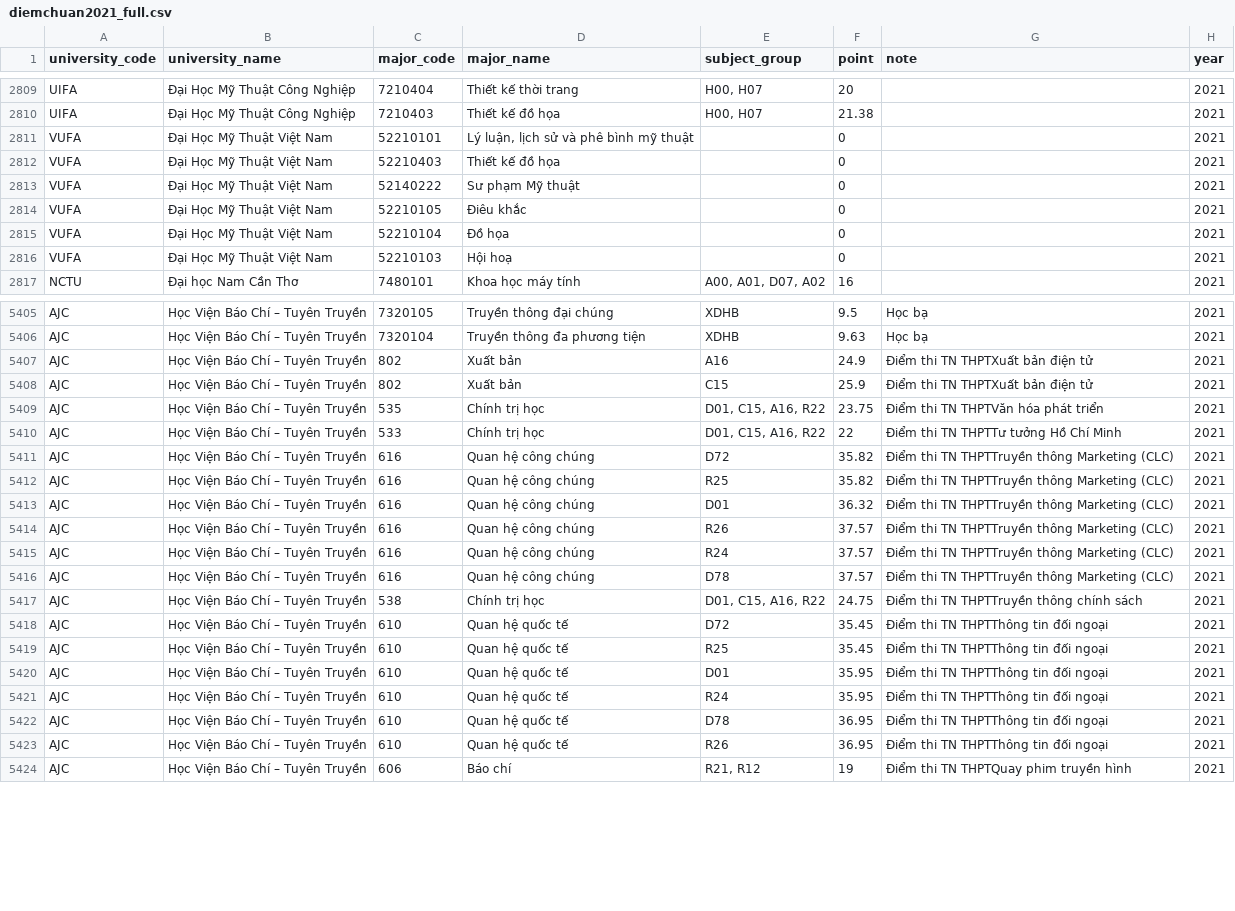
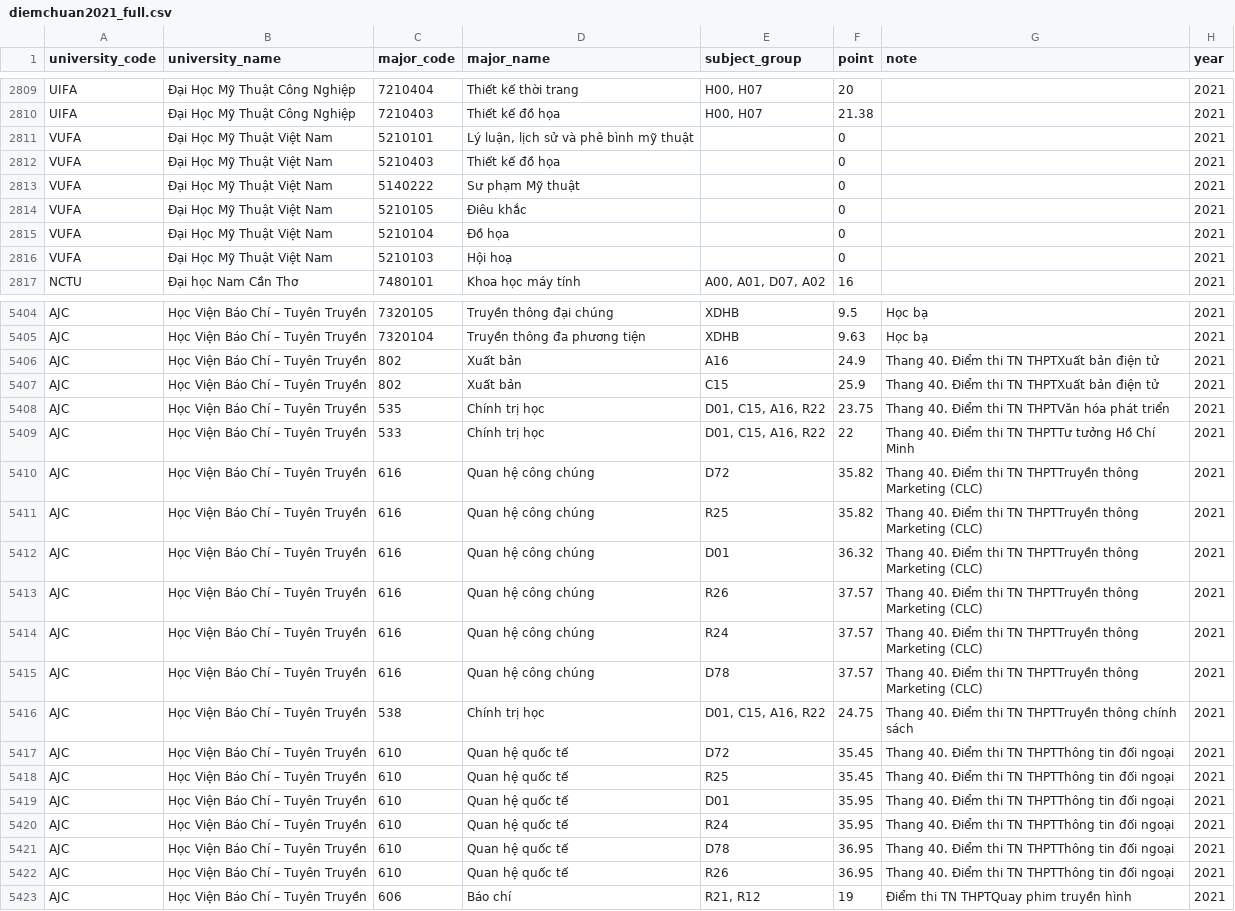
Before and after one commit to daniele15/DV-Final-Crawler, a CSV file: Crawler-hocmai/data/full/diemchuan2021_full.csv, drawn as a sheet; only a part is shown, gaps mark what is left out; the diff covers the shown part only.

```diff
--- a/Crawler-hocmai/data/full/diemchuan2021_full.csv
+++ b/Crawler-hocmai/data/full/diemchuan2021_full.csv
@@ -2810,8 +2810,8 @@ UIFA,Đại Học Mỹ Thuật Công Nghiệp,7210404,Thiết kế thời trang,
 UIFA,Đại Học Mỹ Thuật Công Nghiệp,7210403,Thiết kế đồ họa,"H00, H07",21.38,,2021
-VUFA,Đại Học Mỹ Thuật Việt Nam,52210101,"Lý luận, lịch sử và phê bình mỹ thuật",,0,,2021
-VUFA,Đại Học Mỹ Thuật Việt Nam,52210403,Thiết kế đồ họa,,0,,2021
-VUFA,Đại Học Mỹ Thuật Việt Nam,52140222,Sư phạm Mỹ thuật,,0,,2021
-VUFA,Đại Học Mỹ Thuật Việt Nam,52210105,Điêu khắc,,0,,2021
-VUFA,Đại Học Mỹ Thuật Việt Nam,52210104,Đồ họa,,0,,2021
-VUFA,Đại Học Mỹ Thuật Việt Nam,52210103,Hội hoạ,,0,,2021
+VUFA,Đại Học Mỹ Thuật Việt Nam,5210101,"Lý luận, lịch sử và phê bình mỹ thuật",,0,,2021
+VUFA,Đại Học Mỹ Thuật Việt Nam,5210403,Thiết kế đồ họa,,0,,2021
+VUFA,Đại Học Mỹ Thuật Việt Nam,5140222,Sư phạm Mỹ thuật,,0,,2021
+VUFA,Đại Học Mỹ Thuật Việt Nam,5210105,Điêu khắc,,0,,2021
+VUFA,Đại Học Mỹ Thuật Việt Nam,5210104,Đồ họa,,0,,2021
+VUFA,Đại Học Mỹ Thuật Việt Nam,5210103,Hội hoạ,,0,,2021
 NCTU,Đại học Nam Cần Thơ,7480101,Khoa học máy tính,"A00, A01, D07, A02",16,,2021
@@ -5406,19 +5405,19 @@ AJC,Học Viện Báo Chí – Tuyên Truyền,7320105,Truyền thông đại ch
 AJC,Học Viện Báo Chí – Tuyên Truyền,7320104,Truyền thông đa phương tiện,XDHB,9.63,Học bạ,2021
-AJC,Học Viện Báo Chí – Tuyên Truyền,802,Xuất bản,A16,24.9,Điểm thi TN THPTXuất bản điện tử,2021
-AJC,Học Viện Báo Chí – Tuyên Truyền,802,Xuất bản,C15,25.9,Điểm thi TN THPTXuất bản điện tử,2021
-AJC,Học Viện Báo Chí – Tuyên Truyền,535,Chính trị học,"D01, C15, A16, R22",23.75,Điểm thi TN THPTVăn hóa phát triển,2021
-AJC,Học Viện Báo Chí – Tuyên Truyền,533,Chính trị học,"D01, C15, A16, R22",22,Điểm thi TN THPTTư tưởng Hồ Chí Minh,2021
-AJC,Học Viện Báo Chí – Tuyên Truyền,616,Quan hệ công chúng,D72,35.82,Điểm thi TN THPTTruyền thông Marketing (CLC),2021
-AJC,Học Viện Báo Chí – Tuyên Truyền,616,Quan hệ công chúng,R25,35.82,Điểm thi TN THPTTruyền thông Marketing (CLC),2021
-AJC,Học Viện Báo Chí – Tuyên Truyền,616,Quan hệ công chúng,D01,36.32,Điểm thi TN THPTTruyền thông Marketing (CLC),2021
-AJC,Học Viện Báo Chí – Tuyên Truyền,616,Quan hệ công chúng,R26,37.57,Điểm thi TN THPTTruyền thông Marketing (CLC),2021
-AJC,Học Viện Báo Chí – Tuyên Truyền,616,Quan hệ công chúng,R24,37.57,Điểm thi TN THPTTruyền thông Marketing (CLC),2021
-AJC,Học Viện Báo Chí – Tuyên Truyền,616,Quan hệ công chúng,D78,37.57,Điểm thi TN THPTTruyền thông Marketing (CLC),2021
-AJC,Học Viện Báo Chí – Tuyên Truyền,538,Chính trị học,"D01, C15, A16, R22",24.75,Điểm thi TN THPTTruyền thông chính sách,2021
-AJC,Học Viện Báo Chí – Tuyên Truyền,610,Quan hệ quốc tế,D72,35.45,Điểm thi TN THPTThông tin đối ngoại,2021
-AJC,Học Viện Báo Chí – Tuyên Truyền,610,Quan hệ quốc tế,R25,35.45,Điểm thi TN THPTThông tin đối ngoại,2021
-AJC,Học Viện Báo Chí – Tuyên Truyền,610,Quan hệ quốc tế,D01,35.95,Điểm thi TN THPTThông tin đối ngoại,2021
-AJC,Học Viện Báo Chí – Tuyên Truyền,610,Quan hệ quốc tế,R24,35.95,Điểm thi TN THPTThông tin đối ngoại,2021
-AJC,Học Viện Báo Chí – Tuyên Truyền,610,Quan hệ quốc tế,D78,36.95,Điểm thi TN THPTThông tin đối ngoại,2021
-AJC,Học Viện Báo Chí – Tuyên Truyền,610,Quan hệ quốc tế,R26,36.95,Điểm thi TN THPTThông tin đối ngoại,2021
+AJC,Học Viện Báo Chí – Tuyên Truyền,802,Xuất bản,A16,24.9,Thang 40. Điểm thi TN THPTXuất bản điện tử,2021
+AJC,Học Viện Báo Chí – Tuyên Truyền,802,Xuất bản,C15,25.9,Thang 40. Điểm thi TN THPTXuất bản điện tử,2021
+AJC,Học Viện Báo Chí – Tuyên Truyền,535,Chính trị học,"D01, C15, A16, R22",23.75,Thang 40. Điểm thi TN THPTVăn hóa phát triển,2021
+AJC,Học Viện Báo Chí – Tuyên Truyền,533,Chính trị học,"D01, C15, A16, R22",22,Thang 40. Điểm thi TN THPTTư tưởng Hồ Chí Minh,2021
+AJC,Học Viện Báo Chí – Tuyên Truyền,616,Quan hệ công chúng,D72,35.82,Thang 40. Điểm thi TN THPTTruyền thông Marketing (CLC),2021
+AJC,Học Viện Báo Chí – Tuyên Truyền,616,Quan hệ công chúng,R25,35.82,Thang 40. Điểm thi TN THPTTruyền thông Marketing (CLC),2021
+AJC,Học Viện Báo Chí – Tuyên Truyền,616,Quan hệ công chúng,D01,36.32,Thang 40. Điểm thi TN THPTTruyền thông Marketing (CLC),2021
+AJC,Học Viện Báo Chí – Tuyên Truyền,616,Quan hệ công chúng,R26,37.57,Thang 40. Điểm thi TN THPTTruyền thông Marketing (CLC),2021
+AJC,Học Viện Báo Chí – Tuyên Truyền,616,Quan hệ công chúng,R24,37.57,Thang 40. Điểm thi TN THPTTruyền thông Marketing (CLC),2021
+AJC,Học Viện Báo Chí – Tuyên Truyền,616,Quan hệ công chúng,D78,37.57,Thang 40. Điểm thi TN THPTTruyền thông Marketing (CLC),2021
+AJC,Học Viện Báo Chí – Tuyên Truyền,538,Chính trị học,"D01, C15, A16, R22",24.75,Thang 40. Điểm thi TN THPTTruyền thông chính sách,2021
+AJC,Học Viện Báo Chí – Tuyên Truyền,610,Quan hệ quốc tế,D72,35.45,Thang 40. Điểm thi TN THPTThông tin đối ngoại,2021
+AJC,Học Viện Báo Chí – Tuyên Truyền,610,Quan hệ quốc tế,R25,35.45,Thang 40. Điểm thi TN THPTThông tin đối ngoại,2021
+AJC,Học Viện Báo Chí – Tuyên Truyền,610,Quan hệ quốc tế,D01,35.95,Thang 40. Điểm thi TN THPTThông tin đối ngoại,2021
+AJC,Học Viện Báo Chí – Tuyên Truyền,610,Quan hệ quốc tế,R24,35.95,Thang 40. Điểm thi TN THPTThông tin đối ngoại,2021
+AJC,Học Viện Báo Chí – Tuyên Truyền,610,Quan hệ quốc tế,D78,36.95,Thang 40. Điểm thi TN THPTThông tin đối ngoại,2021
+AJC,Học Viện Báo Chí – Tuyên Truyền,610,Quan hệ quốc tế,R26,36.95,Thang 40. Điểm thi TN THPTThông tin đối ngoại,2021
 AJC,Học Viện Báo Chí – Tuyên Truyền,606,Báo chí,"R21, R12",19,Điểm thi TN THPTQuay phim truyền hình,2021
```
Also changed, not shown: 1 removed row and 52 edited cells elsewhere in this file, Crawler-hocmai/data/full/diemchuan2018_full.csv, Crawler-hocmai/data/full/diemchuan2019_full.csv, 8 other files.
